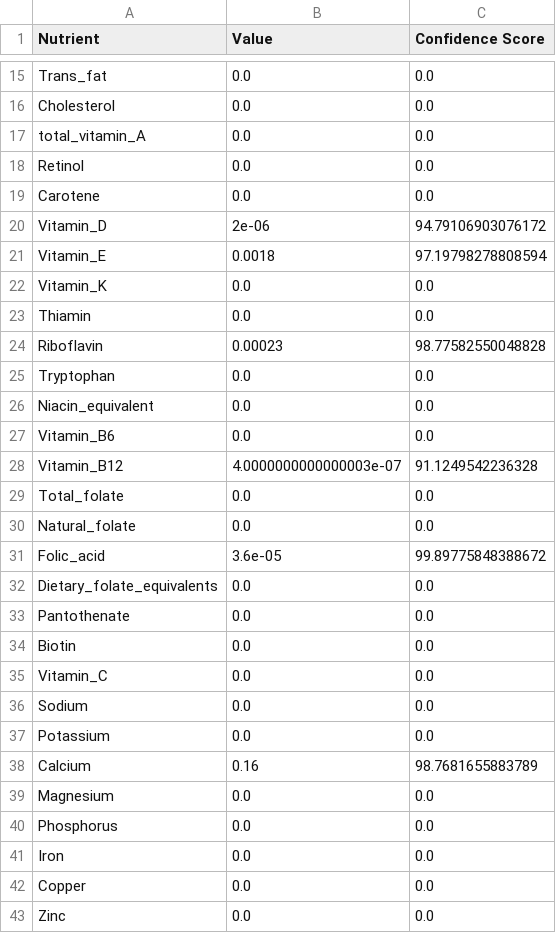
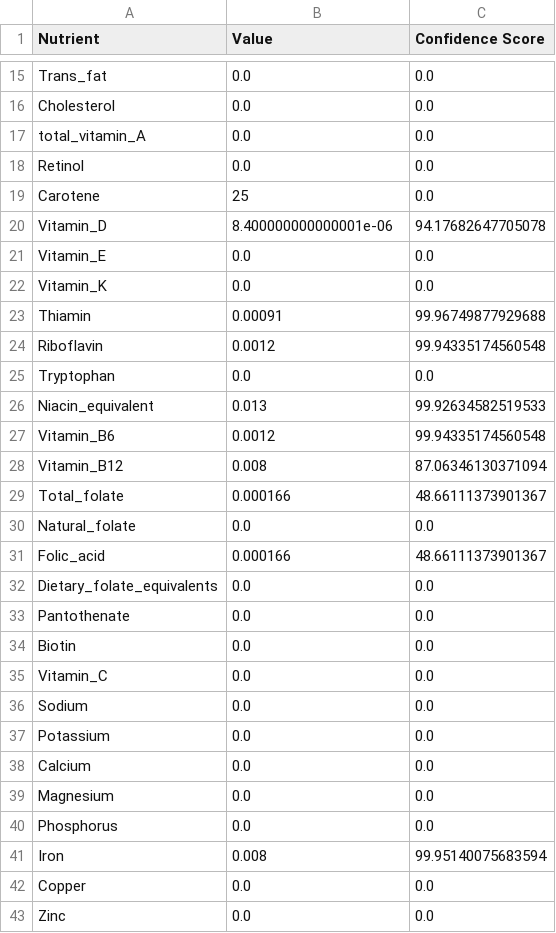
Before and after one commit to Divyanshu411/NutriScan, a CSV file: OCR Research/data/Drive_images/CSV/Untitled.csv, drawn as a sheet; only a part is shown, gaps mark what is left out; the diff covers the shown part only.

```diff
--- a/OCR Research/data/Drive_images/CSV/Untitled.csv
+++ b/OCR Research/data/Drive_images/CSV/Untitled.csv
@@ -18,15 +18,15 @@ total_vitamin_A,0.0,0.0
 Retinol,0.0,0.0
-Carotene,0.0,0.0
-Vitamin_D,2e-06,94.79106903076172
-Vitamin_E,0.0018,97.19798278808594
+Carotene,25,0.0
+Vitamin_D,8.400000000000001e-06,94.17682647705078
+Vitamin_E,0.0,0.0
 Vitamin_K,0.0,0.0
-Thiamin,0.0,0.0
-Riboflavin,0.00023,98.77582550048828
+Thiamin,0.00091,99.96749877929688
+Riboflavin,0.0012,99.94335174560548
 Tryptophan,0.0,0.0
-Niacin_equivalent,0.0,0.0
-Vitamin_B6,0.0,0.0
-Vitamin_B12,4.0000000000000003e-07,91.1249542236328
-Total_folate,0.0,0.0
+Niacin_equivalent,0.013,99.92634582519533
+Vitamin_B6,0.0012,99.94335174560548
+Vitamin_B12,0.008,87.06346130371094
+Total_folate,0.000166,48.66111373901367
 Natural_folate,0.0,0.0
-Folic_acid,3.6e-05,99.89775848388672
+Folic_acid,0.000166,48.66111373901367
 Dietary_folate_equivalents,0.0,0.0
@@ -37,6 +37,6 @@ Sodium,0.0,0.0
 Potassium,0.0,0.0
-Calcium,0.16,98.7681655883789
+Calcium,0.0,0.0
 Magnesium,0.0,0.0
 Phosphorus,0.0,0.0
-Iron,0.0,0.0
+Iron,0.008,99.95140075683594
 Copper,0.0,0.0
```
Also changed, not shown: 18 edited cells elsewhere in this file, 8 other files.
